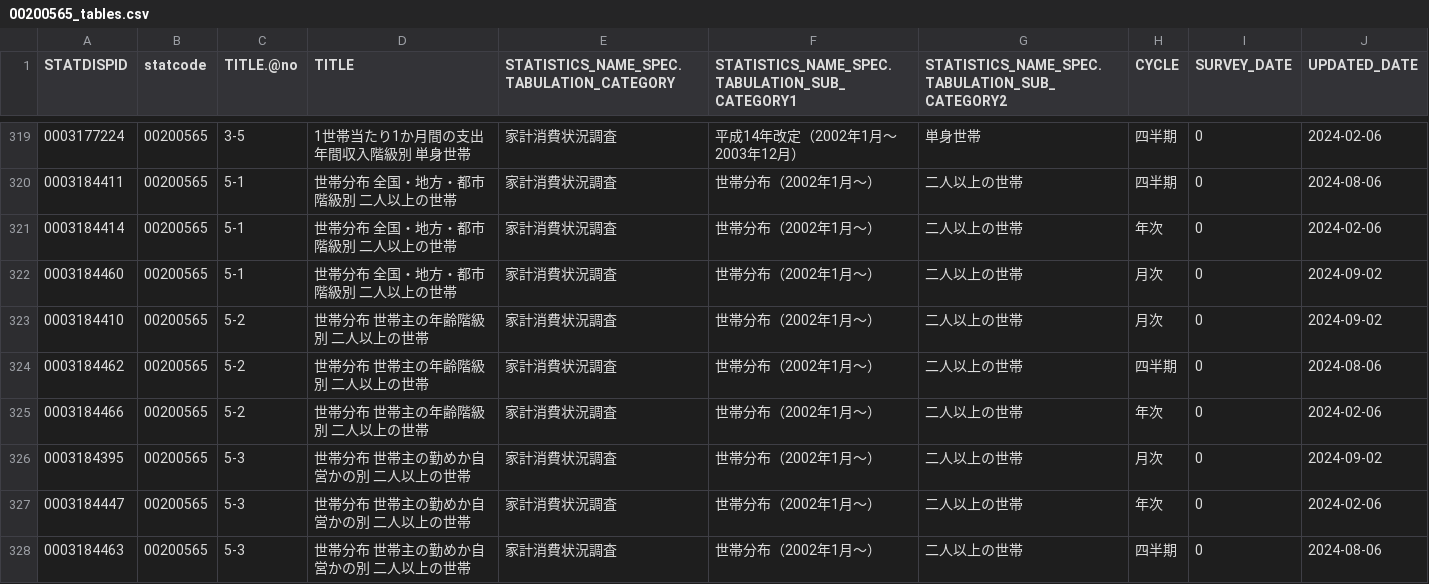
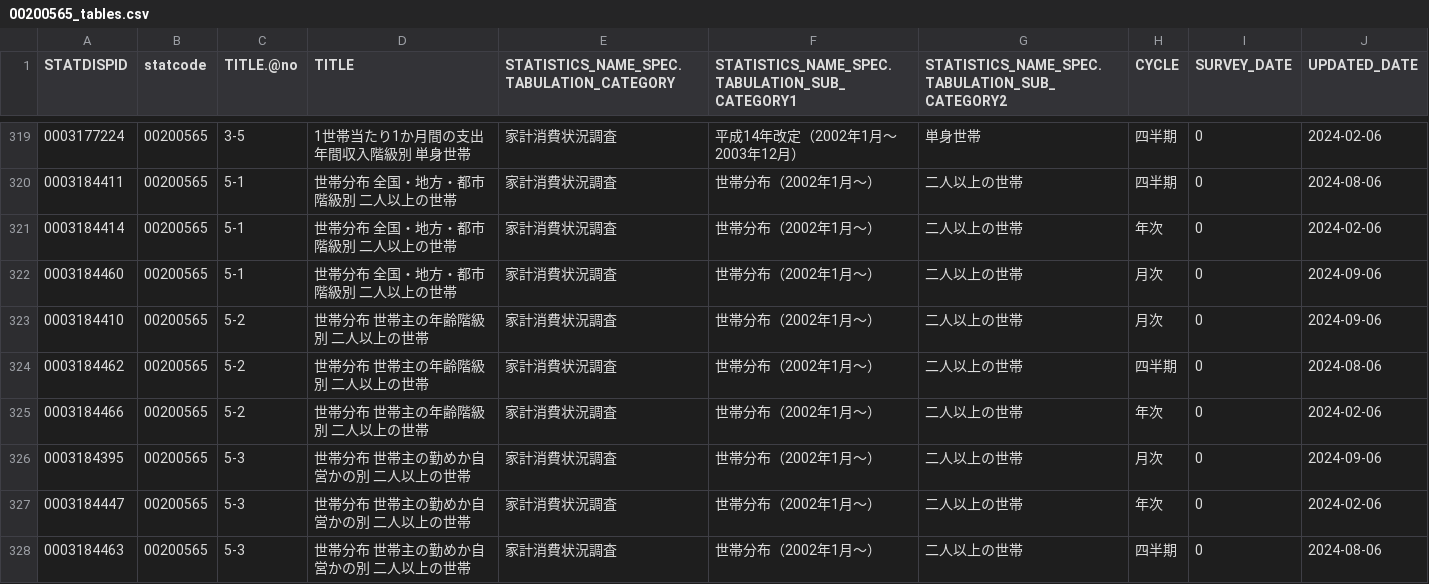
Before and after one commit to tsutomu-nagano/resume, a CSV file: resource/tables/00200565_tables.csv, drawn as a sheet; only a part is shown, gaps mark what is left out; the diff covers the shown part only.

```diff
--- a/resource/tables/00200565_tables.csv
+++ b/resource/tables/00200565_tables.csv
@@ -321,7 +321,7 @@
 "0003184414","00200565","5-1","世帯分布 全国・地方・都市階級別 二人以上の世帯","家計消費状況調査","世帯分布（2002年1月～）","二人以上の世帯","年次",0,"2024-02-06"
-"0003184460","00200565","5-1","世帯分布 全国・地方・都市階級別 二人以上の世帯","家計消費状況調査","世帯分布（2002年1月～）","二人以上の世帯","月次",0,"2024-09-02"
-"0003184410","00200565","5-2","世帯分布 世帯主の年齢階級別 二人以上の世帯","家計消費状況調査","世帯分布（2002年1月～）","二人以上の世帯","月次",0,"2024-09-02"
+"0003184460","00200565","5-1","世帯分布 全国・地方・都市階級別 二人以上の世帯","家計消費状況調査","世帯分布（2002年1月～）","二人以上の世帯","月次",0,"2024-09-06"
+"0003184410","00200565","5-2","世帯分布 世帯主の年齢階級別 二人以上の世帯","家計消費状況調査","世帯分布（2002年1月～）","二人以上の世帯","月次",0,"2024-09-06"
 "0003184462","00200565","5-2","世帯分布 世帯主の年齢階級別 二人以上の世帯","家計消費状況調査","世帯分布（2002年1月～）","二人以上の世帯","四半期",0,"2024-08-06"
 "0003184466","00200565","5-2","世帯分布 世帯主の年齢階級別 二人以上の世帯","家計消費状況調査","世帯分布（2002年1月～）","二人以上の世帯","年次",0,"2024-02-06"
-"0003184395","00200565","5-3","世帯分布 世帯主の勤めか自営かの別 二人以上の世帯","家計消費状況調査","世帯分布（2002年1月～）","二人以上の世帯","月次",0,"2024-09-02"
+"0003184395","00200565","5-3","世帯分布 世帯主の勤めか自営かの別 二人以上の世帯","家計消費状況調査","世帯分布（2002年1月～）","二人以上の世帯","月次",0,"2024-09-06"
 "0003184447","00200565","5-3","世帯分布 世帯主の勤めか自営かの別 二人以上の世帯","家計消費状況調査","世帯分布（2002年1月～）","二人以上の世帯","年次",0,"2024-02-06"
```
Also changed, not shown: 16 edited cells elsewhere in this file, resource/statlist.csv, resource/tables/00100406_tables.csv, 8 other files.
